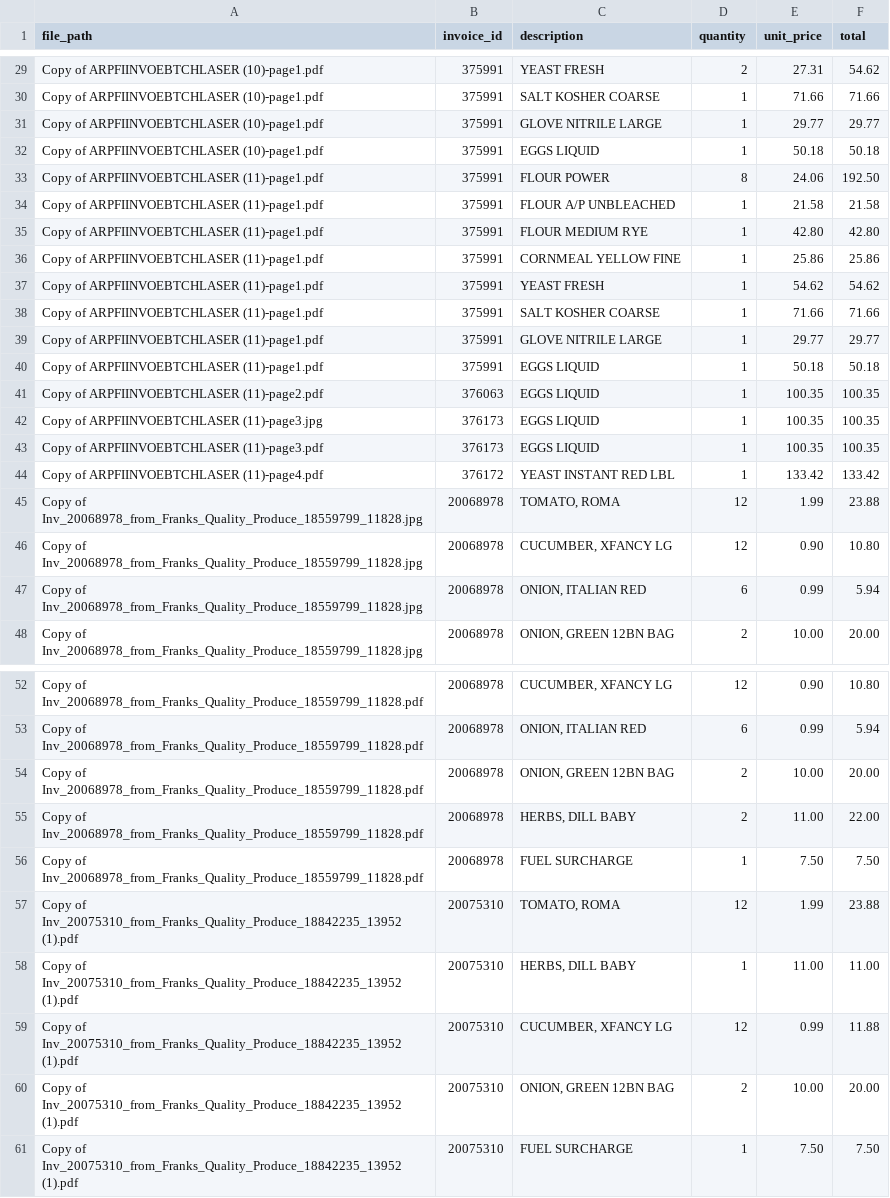
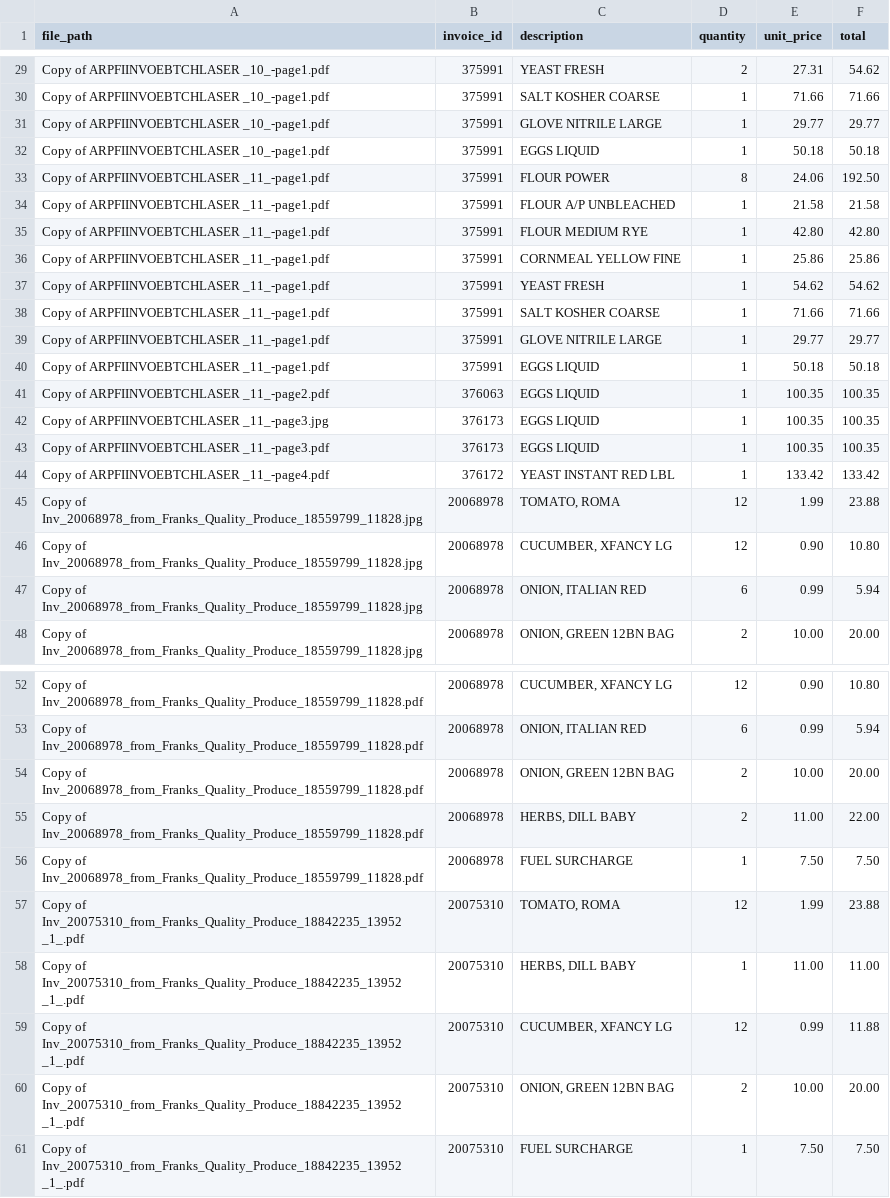
Before and after one commit to ShailKPatel/Invoice-Automator, a CSV file: data/answerkey/lineitems.csv, drawn as a sheet; only a part is shown, gaps mark what is left out; the diff covers the shown part only; the diff names each change by its address in the sheet, - before the commit and + after, or states it on an @@ line.

```diff
--- a/data/answerkey/lineitems.csv
+++ b/data/answerkey/lineitems.csv
-A29:A32 (file_path): Copy of ARPFIINVOEBTCHLASER (10)-page1.pdf
+A29:A32 (file_path): Copy of ARPFIINVOEBTCHLASER _10_-page1.pdf
-A33:A40 (file_path): Copy of ARPFIINVOEBTCHLASER (11)-page1.pdf
+A33:A40 (file_path): Copy of ARPFIINVOEBTCHLASER _11_-page1.pdf
-A41 (file_path): Copy of ARPFIINVOEBTCHLASER (11)-page2.pdf
+A41 (file_path): Copy of ARPFIINVOEBTCHLASER _11_-page2.pdf
-A42 (file_path): Copy of ARPFIINVOEBTCHLASER (11)-page3.jpg
+A42 (file_path): Copy of ARPFIINVOEBTCHLASER _11_-page3.jpg
-A43 (file_path): Copy of ARPFIINVOEBTCHLASER (11)-page3.pdf
+A43 (file_path): Copy of ARPFIINVOEBTCHLASER _11_-page3.pdf
-A44 (file_path): Copy of ARPFIINVOEBTCHLASER (11)-page4.pdf
+A44 (file_path): Copy of ARPFIINVOEBTCHLASER _11_-page4.pdf
-A57:A61 (file_path): …of Inv_20075310_from_Franks_Quality_Produce_18842235_13952 (1).pdf
+A57:A61 (file_path): …of Inv_20075310_from_Franks_Quality_Produce_18842235_13952 _1_.pdf
```
Also changed, not shown: 1 added row, 1 removed row and 26 edited cells elsewhere in this file, data/answerkey/invoices.csv, data/extractions/llm_invoices.csv, 21 other files.
